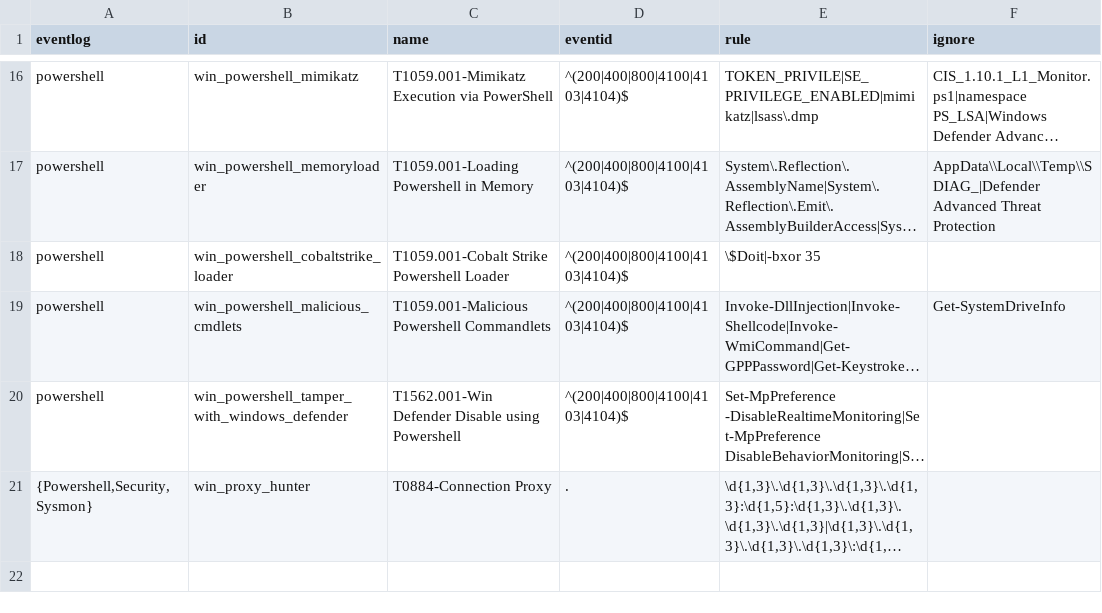
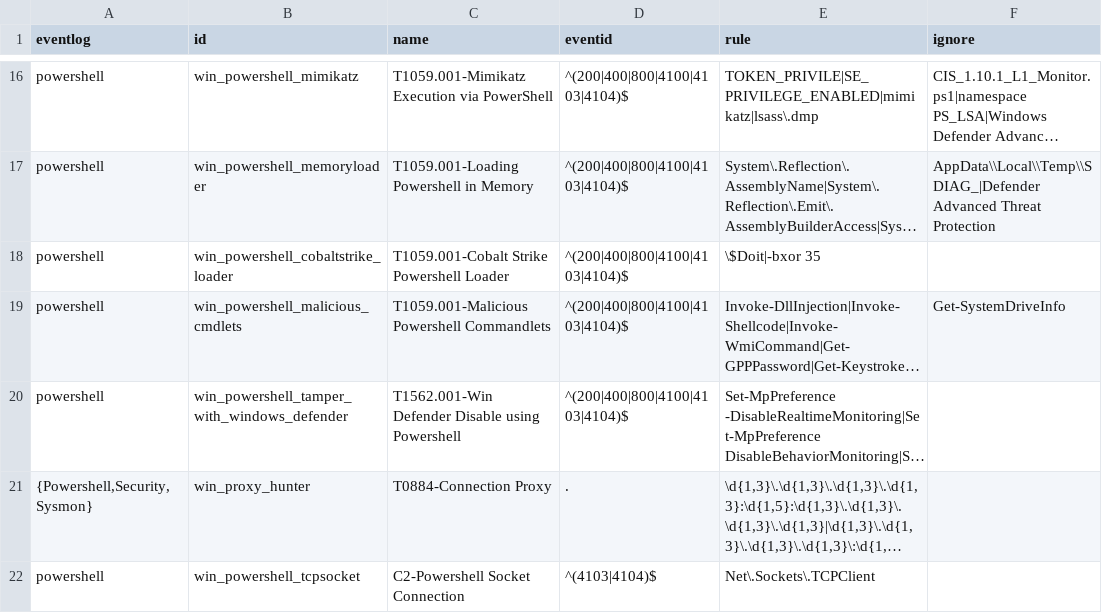
Before and after one commit to mgreen27/DetectRaptor, a CSV file: csv/Eventlogs.csv, drawn as a sheet; only a part is shown, gaps mark what is left out; long unchanged cells end in …; the diff names each change by its address in the sheet, - before the commit and + after, or states it on an @@ line.

Commit message:
Update Eventlogs.csv
Add powershell sockets

```diff
--- a/csv/Eventlogs.csv
+++ b/csv/Eventlogs.csv
+row 22: powershell | win_powershell_tcpsocket | C2-Powershell Socket Connection | ^(4103|4104)$ | Net\.Sockets\.TCPClient
```
